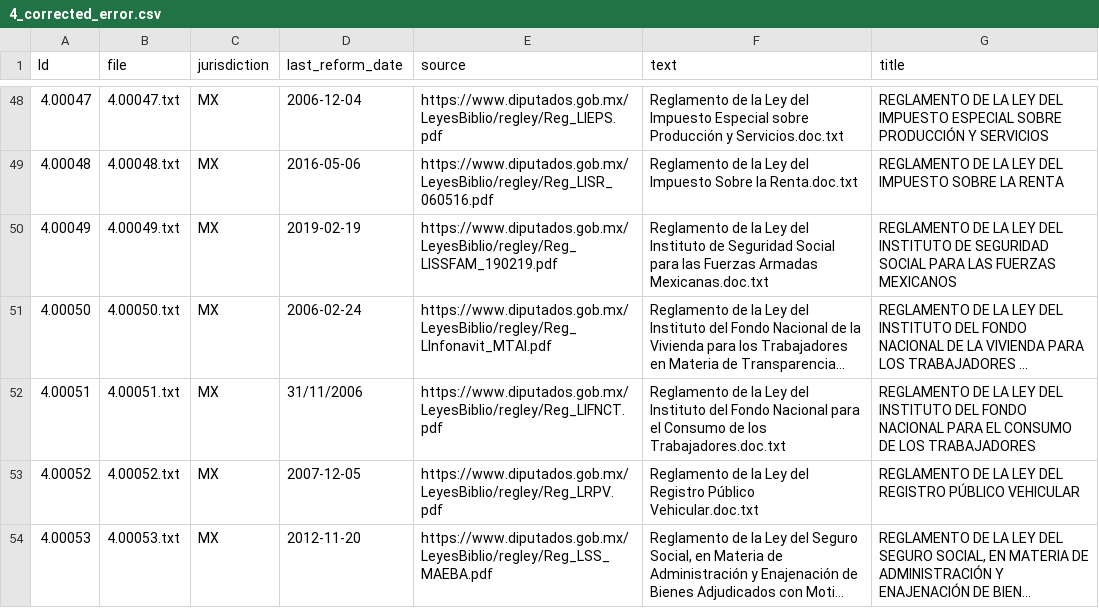
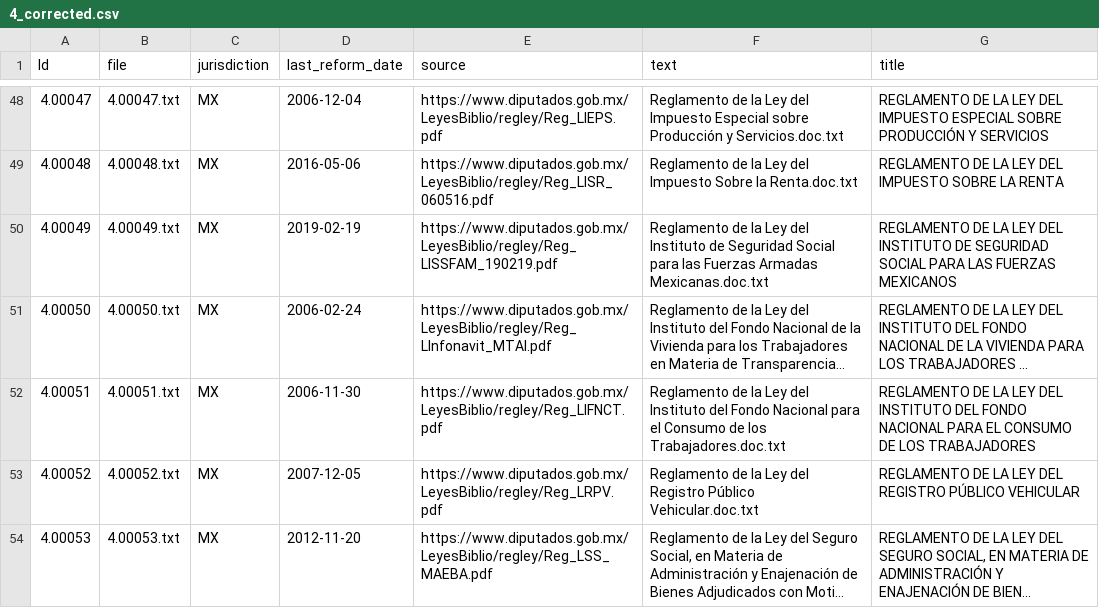
Before and after one commit to MexicaNFT/reliRename, a CSV file: csv_done/4_corrected.csv (was csv_corrected/4_corrected_error.csv), drawn as a sheet; only a part is shown, gaps mark what is left out; long unchanged cells end in …; the diff names each change by its address in the sheet, - before the commit and + after, or states it on an @@ line.

```diff
--- a/csv_corrected/4_corrected_error.csv
+++ b/csv_done/4_corrected.csv
-D52 (last_reform_date): 31/11/2006
+D52 (last_reform_date): 2006-11-30
```
Also changed, not shown: 12 other files.
